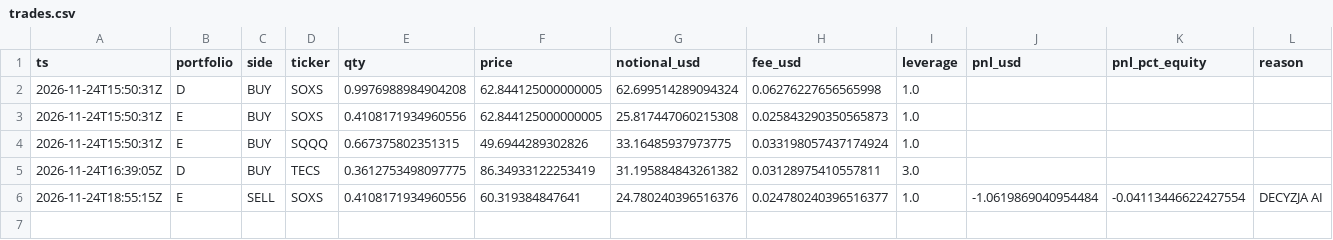
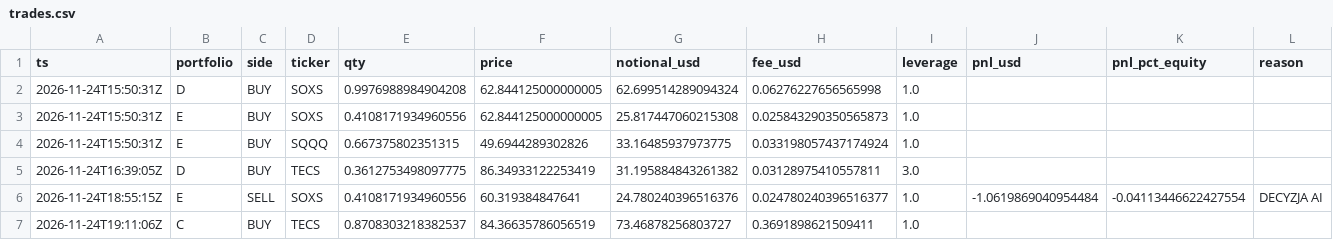
Before and after one commit to klasieyolo-jpg/gielda-max, a CSV file: data/trades.csv, drawn as a sheet.

```diff
--- a/data/trades.csv
+++ b/data/trades.csv
@@ -6 +6,2 @@ ts,portfolio,side,ticker,qty,price,notional_usd,fee_usd,leverage,pnl_usd,pnl_pct
 2026-11-24T18:55:15Z,E,SELL,SOXS,0.4108171934960556,60.319384847641,24.780240396516376,0.024780240396516377,1.0,-1.0619869040954484,-0.04113446622427554,DECYZJA AI
+2026-11-24T19:11:06Z,C,BUY,TECS,0.8708303218382537,84.36635786056519,73.46878256803727,0.3691898621509411,1.0,,,
```
Also changed, not shown: data/equity.csv, 3 other files.
